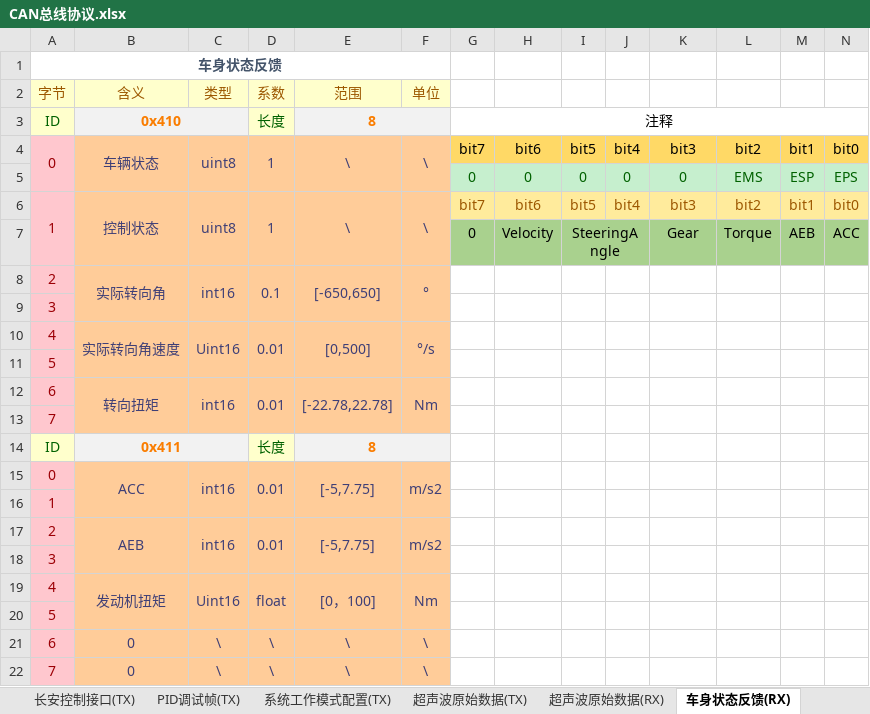
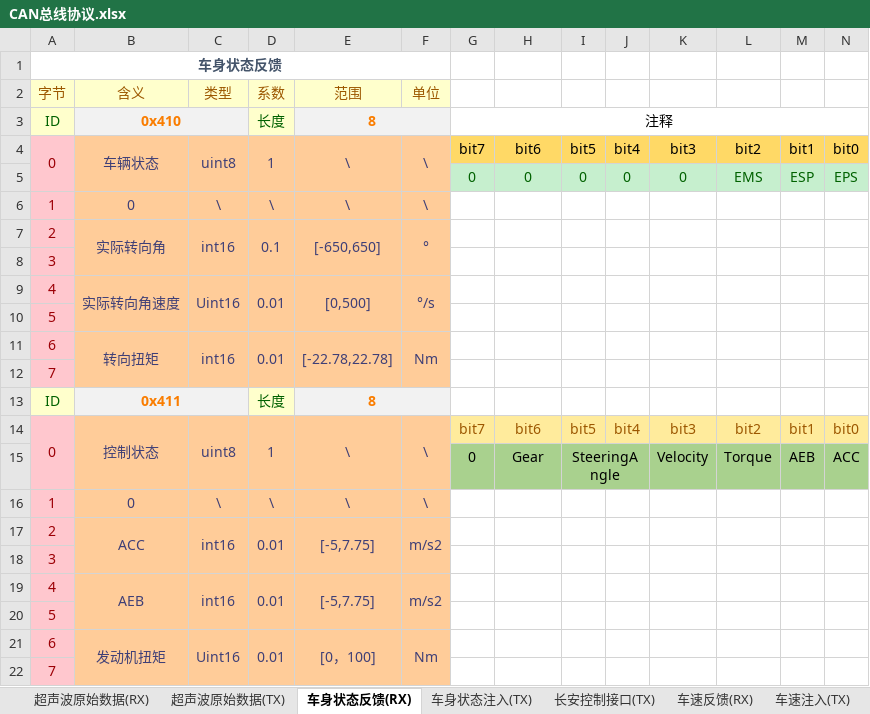
Before and after one commit to zgh551/APA_NXP, an Excel workbook: Doc/Protocol/CAN总线协议.xlsx, sheet 车身状态反馈(RX), drawn as a sheet; values as stored, in another font and other column widths than the file's, no borders; removed rows and columns are numbered as before the commit, all else as after; the diff names each change by its address in the sheet, - before the commit and + after, or states it on an @@ line.

```diff
--- a/Doc/Protocol/CAN总线协议.xlsx (sheet 车身状态反馈(RX))
+++ b/Doc/Protocol/CAN总线协议.xlsx (sheet 车身状态反馈(RX))
+sheet tab: 车身状态注入(TX)
+sheet tab: 车速注入(TX)
@@ sheet tab order changed: 超声波原始数据(RX) | 超声波原始数据(TX) | 车身状态反馈(RX) | 车身状态注入(TX) | 长安控制接口(TX) | 车速反馈(RX) | 车速注入(TX) @@
-row 6: 1 | 控制状态 | uint8 | 1 | \ | \ | bit7 | bit6 | bit5 | bit4 | bit3 | bit2 | bit1 | bit0
-row 7:  |  |  |  |  |  | 0 | Velocity | SteeringAngle |  | Gear | Torque | AEB | ACC
+row 6: 1 | 0 | \ | \ | \ | \
-row 15: 0 | ACC | int16 | 0.01 | [-5,7.75] | m/s2
-row 16: 1
+row 14: 0 | 控制状态 | uint8 | 1 | \ | \ | bit7 | bit6 | bit5 | bit4 | bit3 | bit2 | bit1 | bit0
+row 15:  |  |  |  |  |  | 0 | Gear | SteeringAngle |  | Velocity | Torque | AEB | ACC
+row 16: 1 | 0 | \ | \ | \ | \
-B17 (含义): AEB
+B17 (含义): ACC
-row 19: 4 | 发动机扭矩 | Uint16 | float | [0，100] | Nm
+row 19: 4 | AEB | int16 | 0.01 | [-5,7.75] | m/s2
-row 21: 6 | 0 | \ | \ | \ | \
-row 22: 7 | 0 | \ | \ | \ | \
+row 21: 6 | 发动机扭矩 | Uint16 | 0.01 | [0，100] | Nm
+row 22: 7
```
Also changed, not shown: sheet PID调试帧(TX), other sheet tabs.
